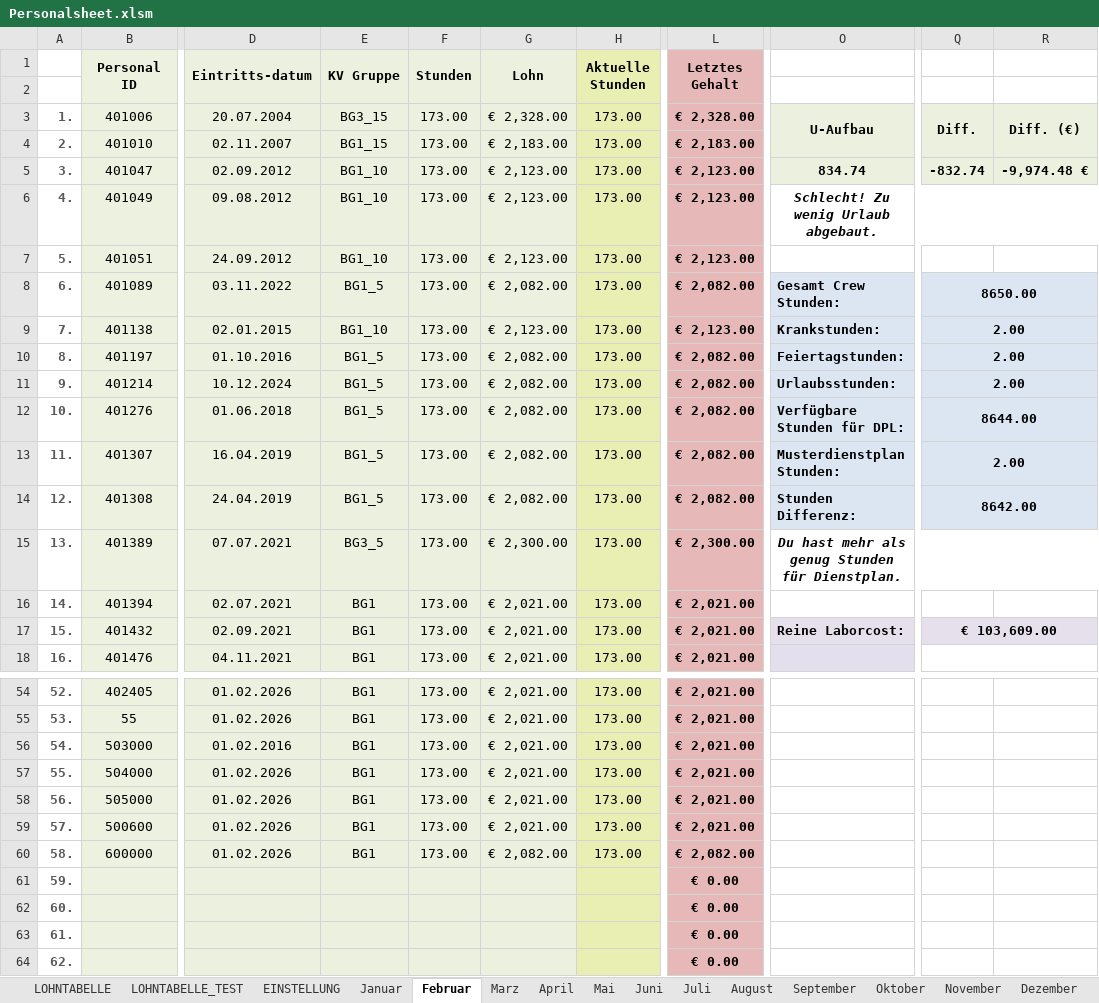
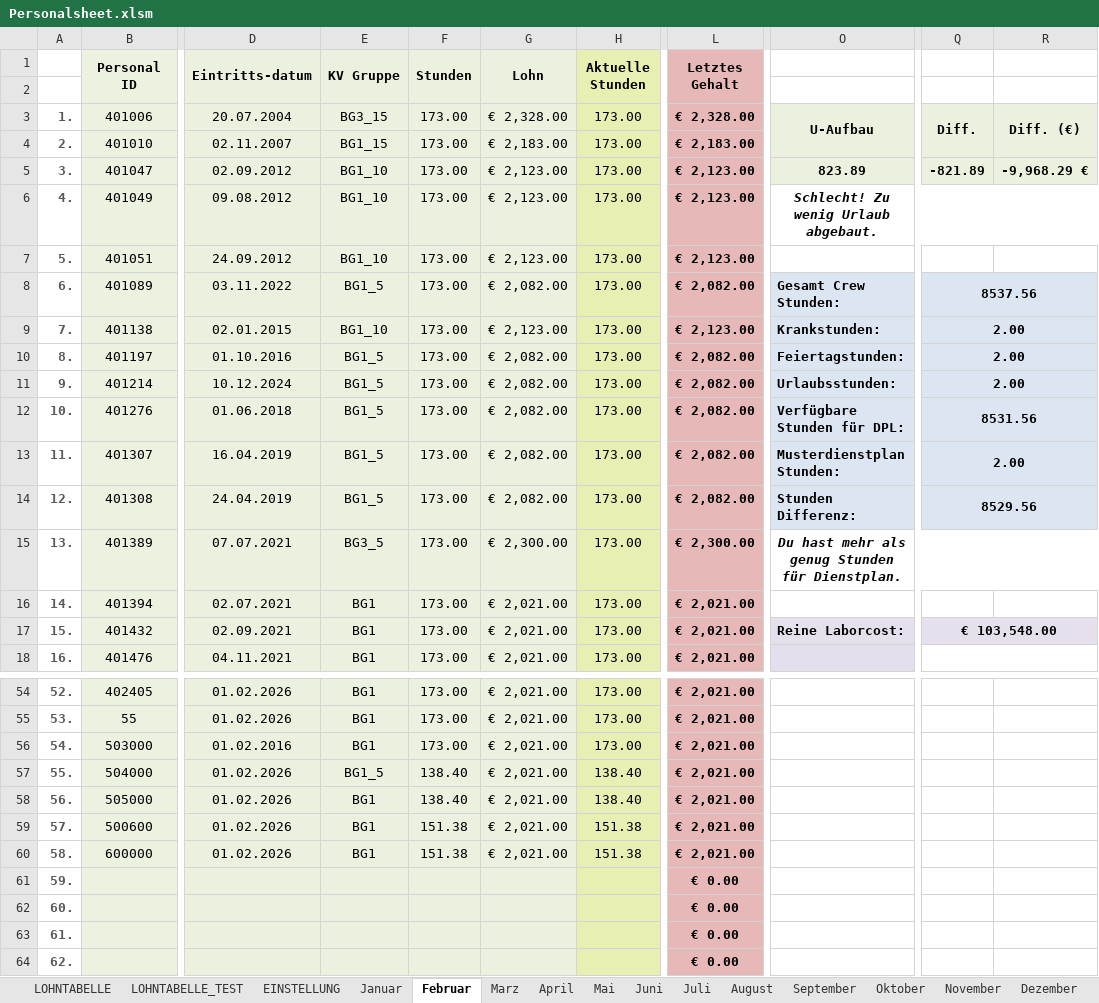
Before and after one commit to AdamNagyMcD/PERSONALSHEET_DEV, an Excel workbook: Personalsheet.xlsm, sheet Februar, drawn as a sheet; only a part is shown, gaps mark what is left out; values as stored, in another font and other column widths than the file's, no borders; charts and pictures not drawn; the diff covers the shown part only; the diff names each change by its address in the sheet, - before the commit and + after, or states it on an @@ line.

```diff
--- a/Personalsheet.xlsm (sheet Februar)
+++ b/Personalsheet.xlsm (sheet Februar)
-O5: 834.74
+O5: 823.89
-Q5: -832.74
+Q5: -821.89
-R5: -9,974.48 €
+R5: -9,968.29 €
-Q8: 8650.00
+Q8: 8537.56
-Q12: 8644.00
+Q12: 8531.56
-Q14: 8642.00
+Q14: 8529.56
-Q17: € 103,609.00
+Q17: € 103,548.00
-E57 (KV Gruppe): BG1
+E57 (KV Gruppe): BG1_5
-F57:F58 (Stunden): 173.00
+F57:F58 (Stunden): 138.40
-H57:H58 (Aktuelle Stunden): 173.00
+H57:H58 (Aktuelle Stunden): 138.40
-F59:F60 (Stunden): 173.00
+F59:F60 (Stunden): 151.38
-H59:H60 (Aktuelle Stunden): 173.00
+H59:H60 (Aktuelle Stunden): 151.38
-G60 (Lohn): € 2,082.00
+G60 (Lohn): € 2,021.00
-L60 (Letztes Gehalt): € 2,082.00
+L60 (Letztes Gehalt): € 2,021.00
```
Also changed, not shown: 5 edited cells elsewhere in this sheet, sheet UBERSICHT, sheet EINSTELLUNG, 2 other files.
